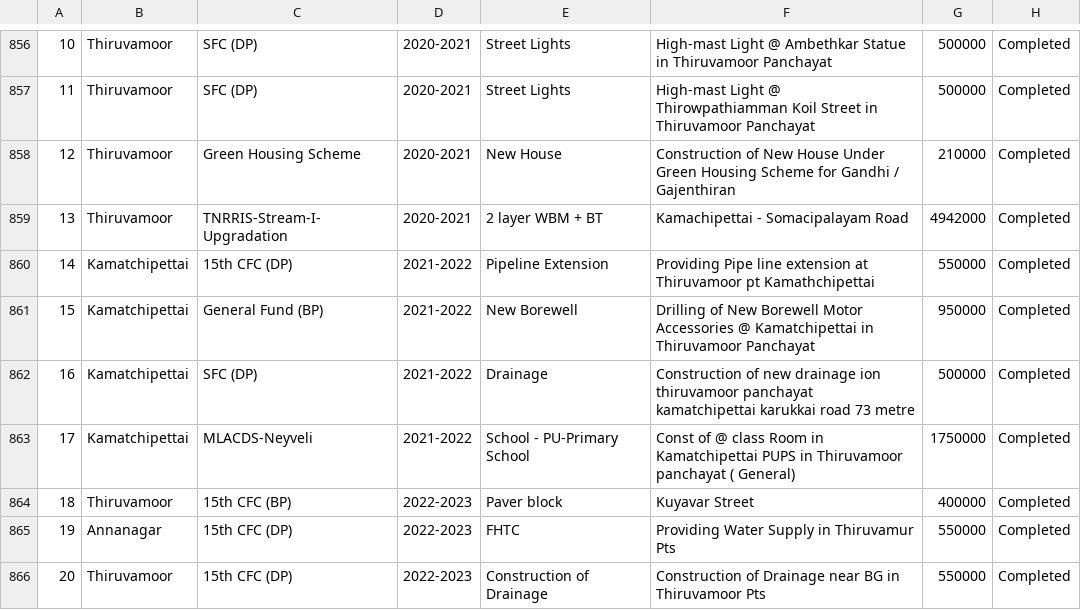
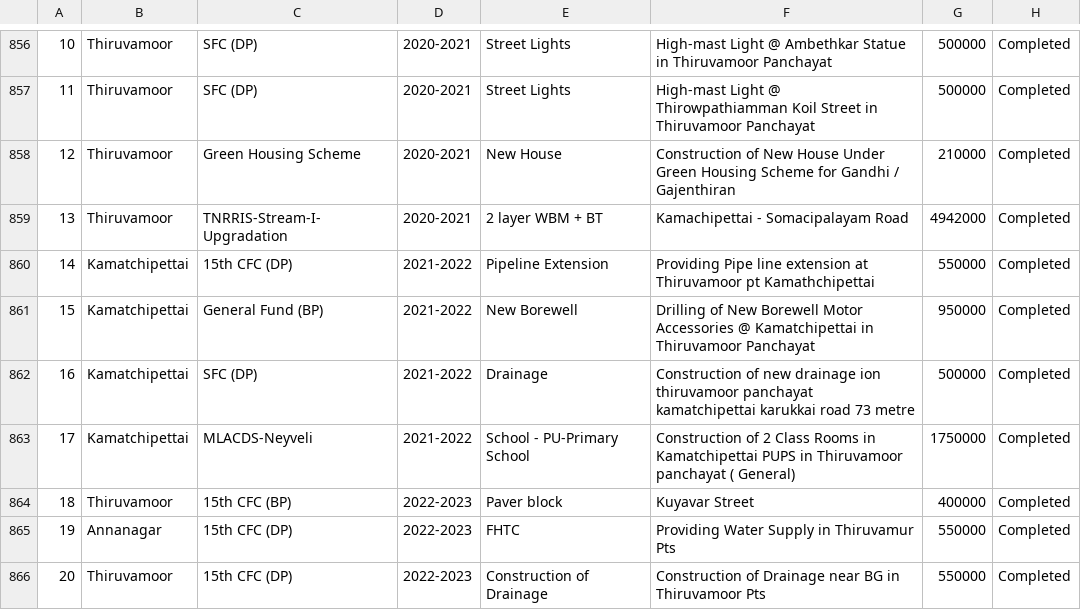
Before and after one commit to praburajasekaran/sabarajendran, a CSV file: projects_data.csv, drawn as a sheet; only a part is shown, gaps mark what is left out; the diff names each change by its address in the sheet, - before the commit and + after, or states it on an @@ line.

```diff
--- a/projects_data.csv
+++ b/projects_data.csv
-F863: Const of @ class Room in Kamatchipettai…
+F863: Construction of 2 Class Rooms in Kamatchipettai…
```
Also changed, not shown: 40 other files.
